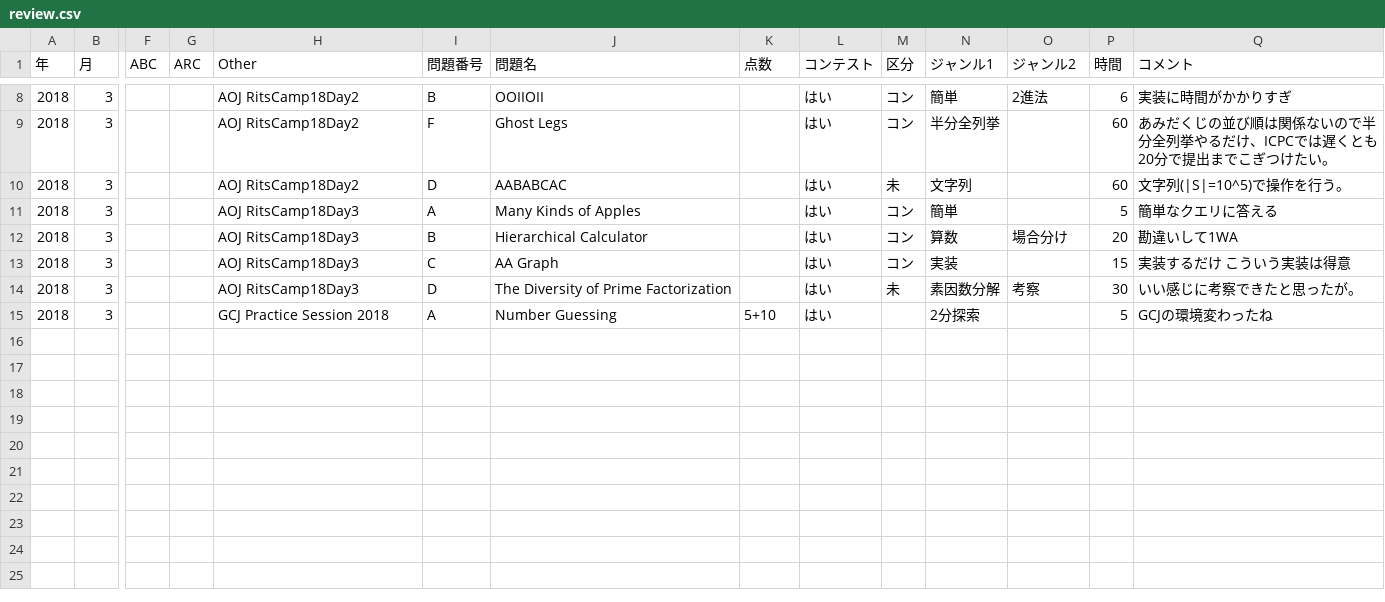
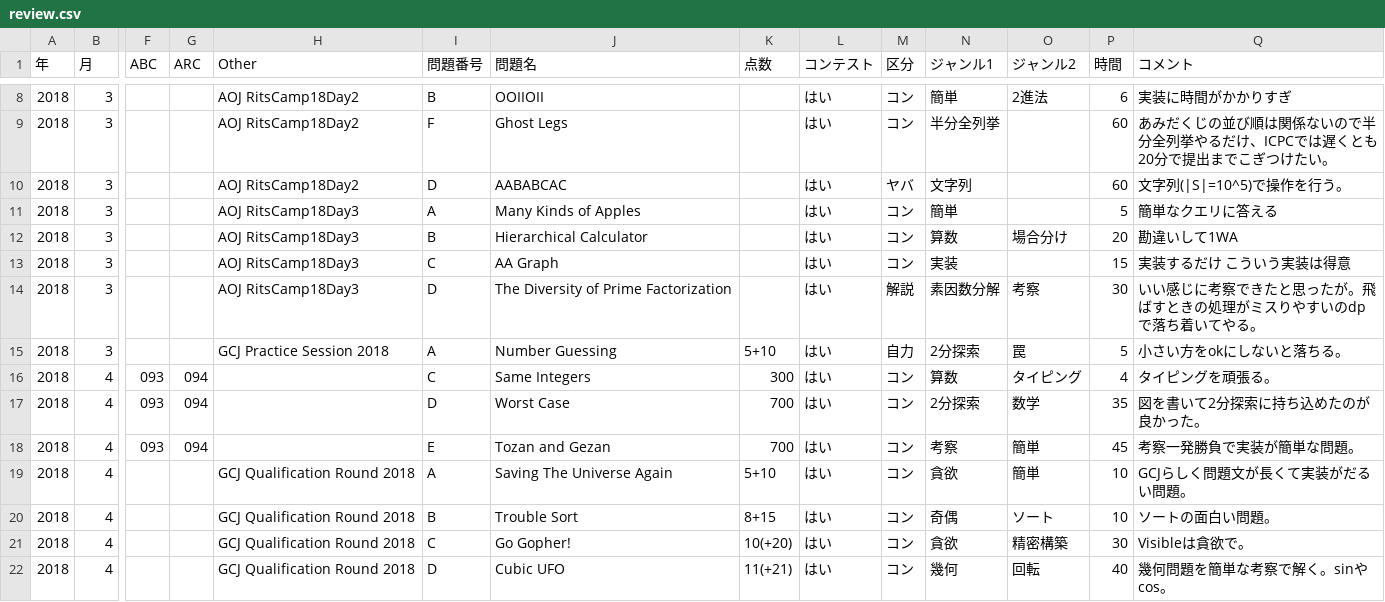
Before and after one commit to claw88/competitive-programming, a CSV file: review.csv, drawn as a sheet; only a part is shown, gaps mark what is left out; rows hold the shown columns only; the diff names each change by its address in the sheet, - before the commit and + after, or states it on an @@ line.

Commit message:
update review.csv

```diff
--- a/review.csv
+++ b/review.csv
-M10 (区分): 未
+M10 (区分): ヤバ
-M14 (区分): 未
+M14 (区分): 解説
-Q14 (コメント): いい感じに考察できたと思ったが。
+Q14 (コメント): いい感じに考察できたと思ったが。飛ばすときの処理がミスりやすいのdpで落ち着いてやる。
-M15 (区分): (empty)
+M15 (区分): 自力
-O15 (ジャンル2): (empty)
+O15 (ジャンル2): 罠
-Q15 (コメント): GCJの環境変わったね
+Q15 (コメント): 小さい方をokにしないと落ちる。
+row 16: 2018 | 4 | 093 | 094 |  | C | Same Integers | 300 | はい | コン | 算数 | タイピング | 4 | タイピングを頑張る。
+row 17: 2018 | 4 | 093 | 094 |  | D | Worst Case | 700 | はい | コン | 2分探索 | 数学 | 35 | 図を書いて2分探索に持ち込めたのが良かった。
+row 18: 2018 | 4 | 093 | 094 |  | E | Tozan and Gezan | 700 | はい | コン | 考察 | 簡単 | 45 | 考察一発勝負で実装が簡単な問題。
+row 19: 2018 | 4 |  |  | GCJ Qualification Round 2018 | A | Saving The Universe Again | 5+10 | はい | コン | 貪欲 | 簡単 | 10 | GCJらしく問題文が長くて実装がだるい問題。
+row 20: 2018 | 4 |  |  | GCJ Qualification Round 2018 | B | Trouble Sort | 8+15 | はい | コン | 奇偶 | ソート | 10 | ソートの面白い問題。
+row 21: 2018 | 4 |  |  | GCJ Qualification Round 2018 | C | Go Gopher! | 10(+20) | はい | コン | 貪欲 | 精密構築 | 30 | Visibleは貪欲で。
+row 22: 2018 | 4 |  |  | GCJ Qualification Round 2018 | D | Cubic UFO | 11(+21) | はい | コン | 幾何 | 回転 | 40 | 幾何問題を簡単な考察で解く。sinやcos。
```
